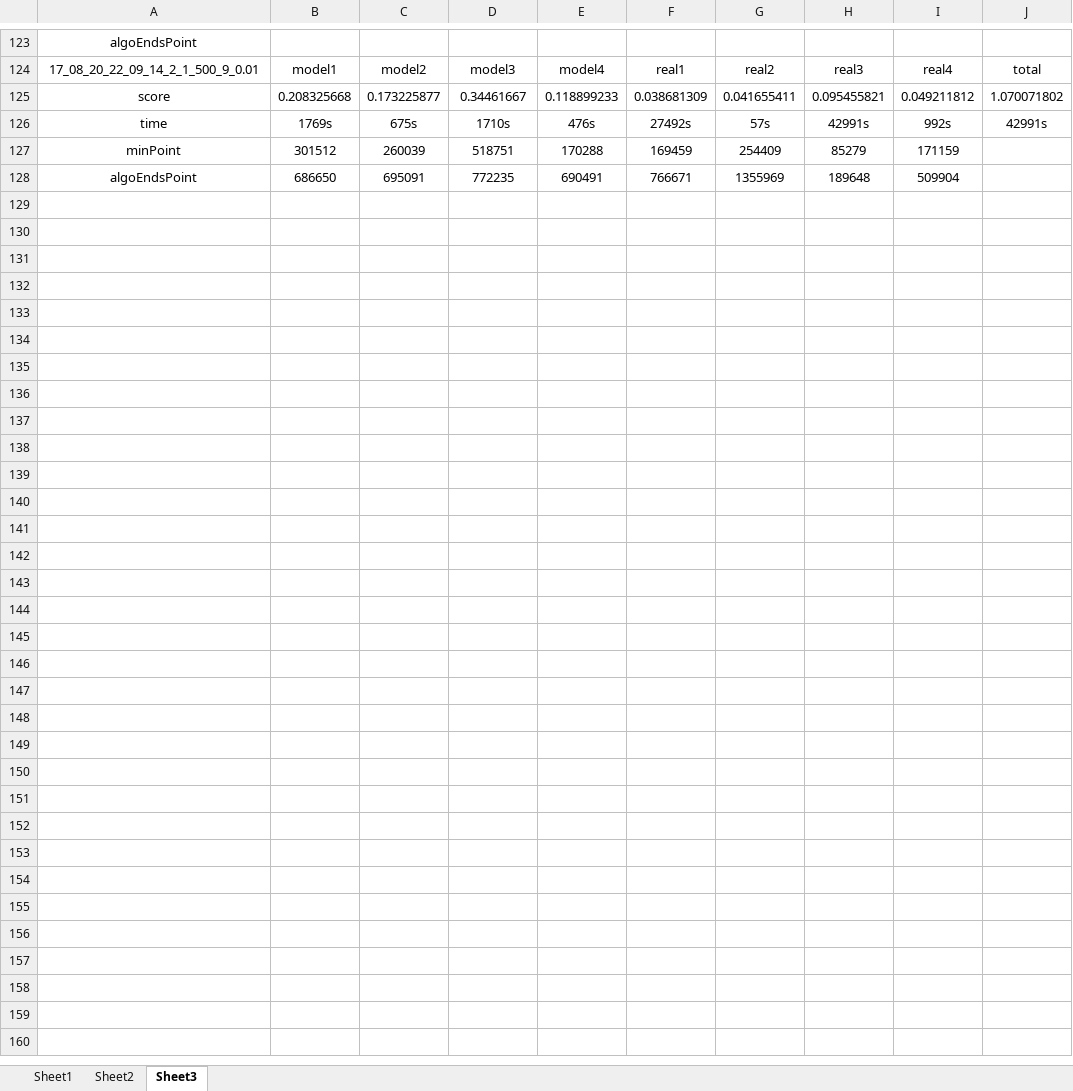
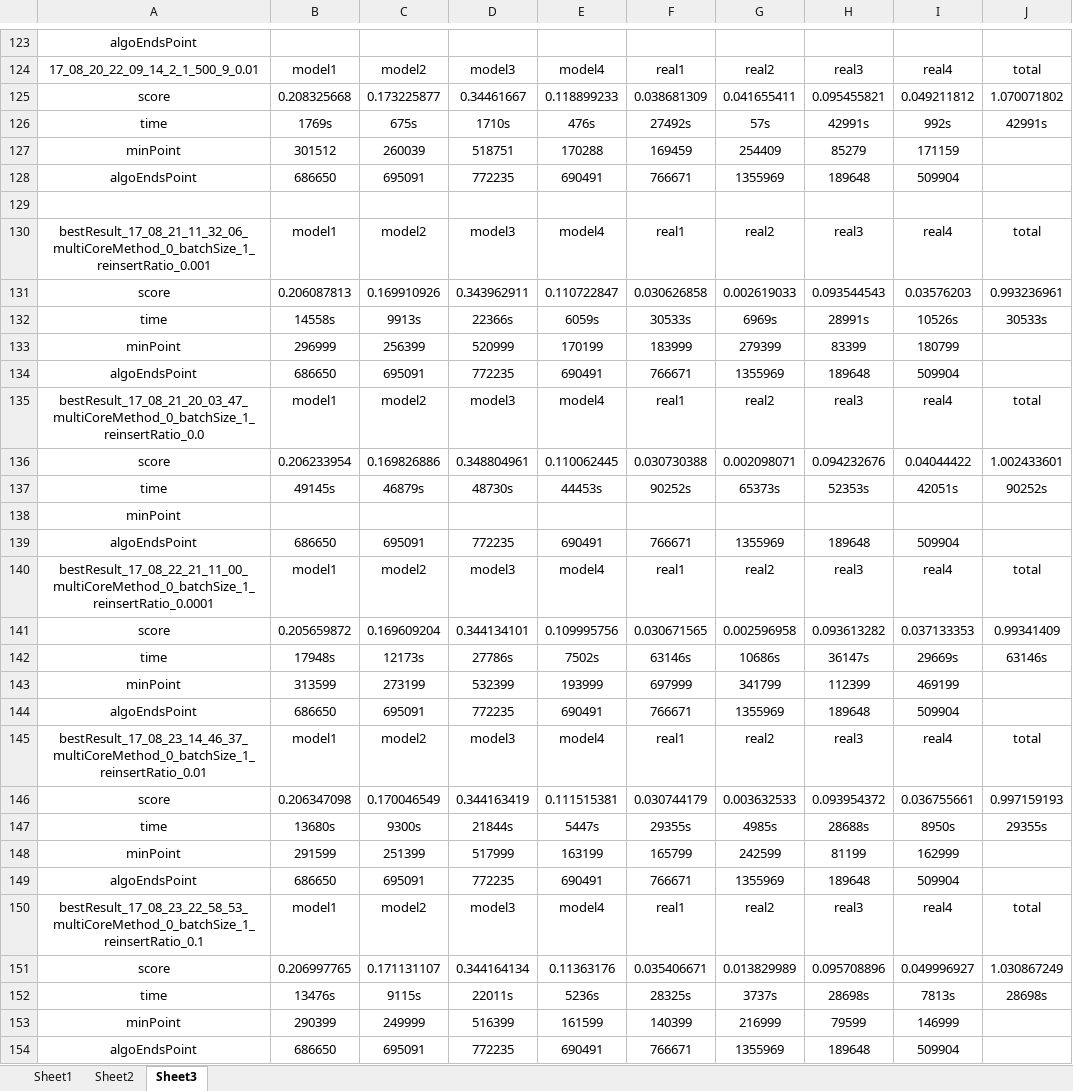
Before and after one commit to zhfkt/ComplexCi, an Excel workbook: overall.xlsx, sheet Sheet3, drawn as a sheet; only a part is shown, gaps mark what is left out; values as stored, in another font and other column widths than the file's, no borders; the diff names each change by its address in the sheet, - before the commit and + after, or states it on an @@ line.

Commit message:
add reinsert start parameters in the overall.xlsx

```diff
--- a/overall.xlsx (sheet Sheet3)
+++ b/overall.xlsx (sheet Sheet3)
+row 129: (empty)
+row 130: bestResult_17_08_21_11_32_06_multiCoreMethod_0_batchSize_1_reinsertRatio_0.001 | model1 | model2 | model3 | model4 | real1 | real2 | real3 | real4 | total
+row 131: score | 0.206087813 | 0.169910926 | 0.343962911 | 0.110722847 | 0.030626858 | 0.002619033 | 0.093544543 | 0.03576203 | 0.993236961
+row 132: time | 14558s | 9913s | 22366s | 6059s | 30533s | 6969s | 28991s | 10526s | 30533s
+row 133: minPoint | 296999 | 256399 | 520999 | 170199 | 183999 | 279399 | 83399 | 180799
+row 134: algoEndsPoint | 686650 | 695091 | 772235 | 690491 | 766671 | 1355969 | 189648 | 509904
+row 135: bestResult_17_08_21_20_03_47_multiCoreMethod_0_batchSize_1_reinsertRatio_0.0 | model1 | model2 | model3 | model4 | real1 | real2 | real3 | real4 | total
+row 136: score | 0.206233954 | 0.169826886 | 0.348804961 | 0.110062445 | 0.030730388 | 0.002098071 | 0.094232676 | 0.04044422 | 1.002433601
+row 137: time | 49145s | 46879s | 48730s | 44453s | 90252s | 65373s | 52353s | 42051s | 90252s
+row 138: minPoint
+row 139: algoEndsPoint | 686650 | 695091 | 772235 | 690491 | 766671 | 1355969 | 189648 | 509904
+row 140: bestResult_17_08_22_21_11_00_multiCoreMethod_0_batchSize_1_reinsertRatio_0.0001 | model1 | model2 | model3 | model4 | real1 | real2 | real3 | real4 | total
+row 141: score | 0.205659872 | 0.169609204 | 0.344134101 | 0.109995756 | 0.030671565 | 0.002596958 | 0.093613282 | 0.037133353 | 0.99341409
+row 142: time | 17948s | 12173s | 27786s | 7502s | 63146s | 10686s | 36147s | 29669s | 63146s
+row 143: minPoint | 313599 | 273199 | 532399 | 193999 | 697999 | 341799 | 112399 | 469199
+row 144: algoEndsPoint | 686650 | 695091 | 772235 | 690491 | 766671 | 1355969 | 189648 | 509904
+row 145: bestResult_17_08_23_14_46_37_multiCoreMethod_0_batchSize_1_reinsertRatio_0.01 | model1 | model2 | model3 | model4 | real1 | real2 | real3 | real4 | total
+row 146: score | 0.206347098 | 0.170046549 | 0.344163419 | 0.111515381 | 0.030744179 | 0.003632533 | 0.093954372 | 0.036755661 | 0.997159193
+row 147: time | 13680s | 9300s | 21844s | 5447s | 29355s | 4985s | 28688s | 8950s | 29355s
+row 148: minPoint | 291599 | 251399 | 517999 | 163199 | 165799 | 242599 | 81199 | 162999
+row 149: algoEndsPoint | 686650 | 695091 | 772235 | 690491 | 766671 | 1355969 | 189648 | 509904
+row 150: bestResult_17_08_23_22_58_53_multiCoreMethod_0_batchSize_1_reinsertRatio_0.1 | model1 | model2 | model3 | model4 | real1 | real2 | real3 | real4 | total
+row 151: score | 0.206997765 | 0.171131107 | 0.344164134 | 0.11363176 | 0.035406671 | 0.013829989 | 0.095708896 | 0.049996927 | 1.030867249
+row 152: time | 13476s | 9115s | 22011s | 5236s | 28325s | 3737s | 28698s | 7813s | 28698s
+row 153: minPoint | 290399 | 249999 | 516399 | 161599 | 140399 | 216999 | 79599 | 146999
+row 154: algoEndsPoint | 686650 | 695091 | 772235 | 690491 | 766671 | 1355969 | 189648 | 509904
```
